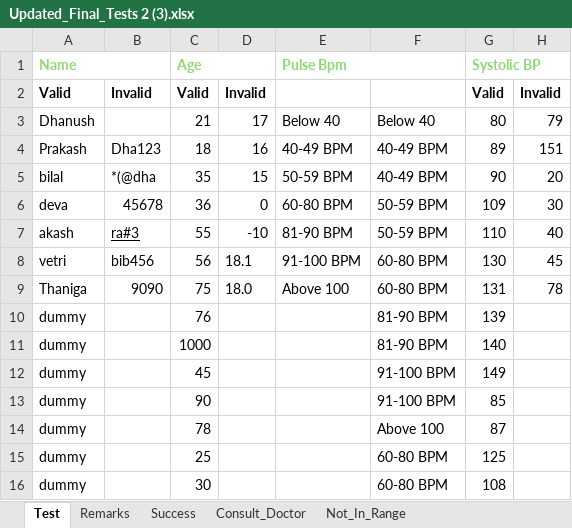
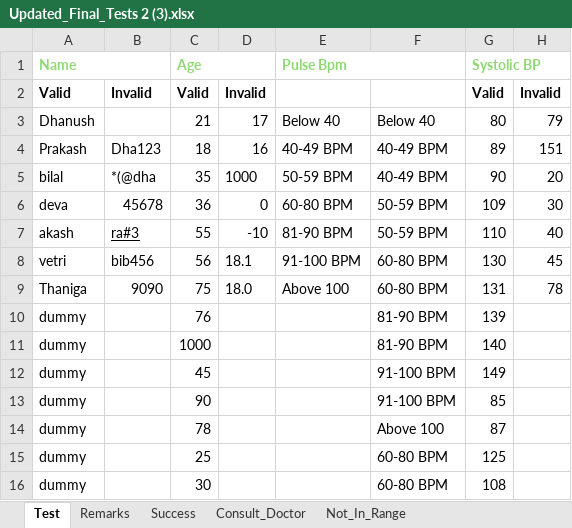
Before and after one commit to Gnanaprakash-S/NoSuchTeam, an Excel workbook: HealthScore/src/Resources/Updated_Final_Tests 2 (3).xlsx, sheet Test, drawn as a sheet; only a part is shown; values as stored, in another font and other column widths than the file's, no borders; the diff names each change by its address in the sheet, - before the commit and + after, or states it on an @@ line.

```diff
--- a/HealthScore/src/Resources/Updated_Final_Tests 2 (3).xlsx (sheet Test)
+++ b/HealthScore/src/Resources/Updated_Final_Tests 2 (3).xlsx (sheet Test)
-D5: 15
+D5: 1000
```
Also changed, not shown: 59 other files.
